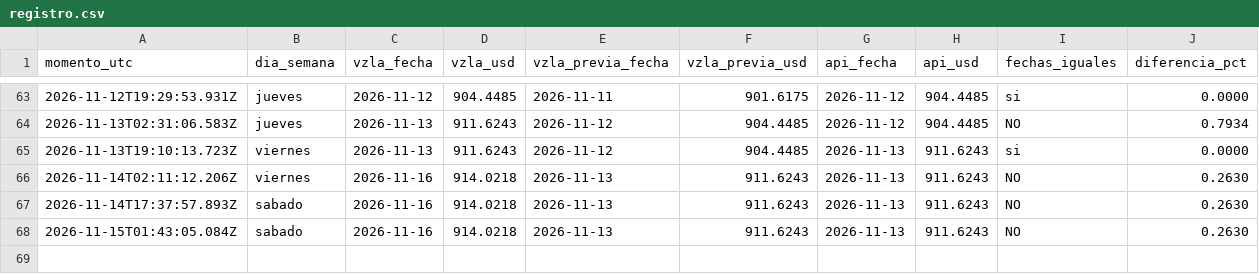
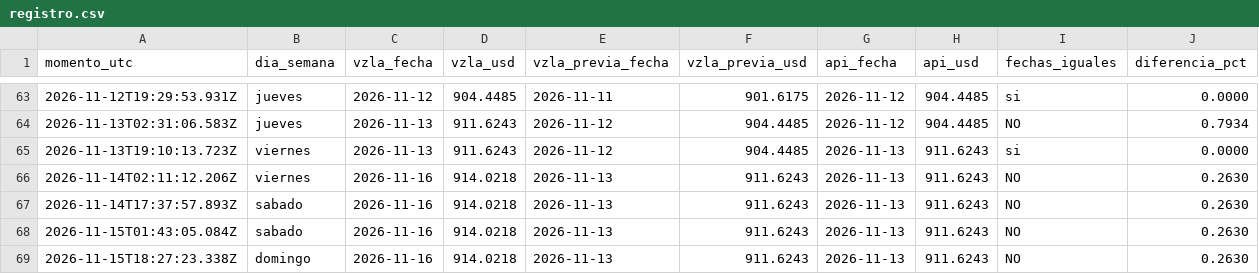
Before and after one commit to josephamselem2-ai/tasa-bcv, a CSV file: datos/registro.csv, drawn as a sheet; only a part is shown, gaps mark what is left out; the diff names each change by its address in the sheet, - before the commit and + after, or states it on an @@ line.

```diff
--- a/datos/registro.csv
+++ b/datos/registro.csv
+row 69: 2026-11-15T18:27:23.338Z | domingo | 2026-11-16 | 914.0218 | 2026-11-13 | 911.6243 | 2026-11-13 | 911.6243 | NO | 0.2630
```
